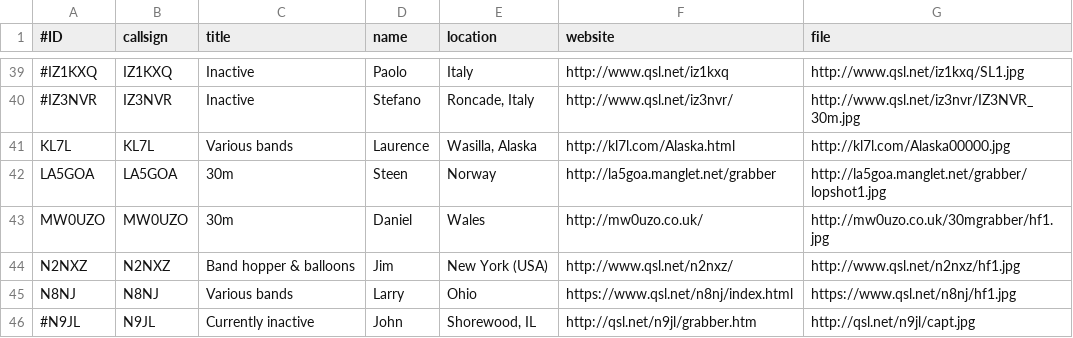
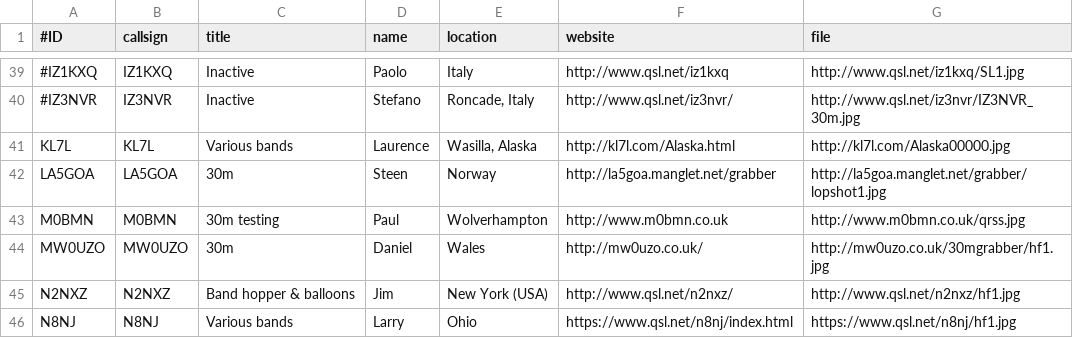
Before and after one commit to syedrizvinet/QRSS-plus-dev, a CSV file: grabbers.csv, drawn as a sheet; only a part is shown, gaps mark what is left out; the shorter side is filled out with more unchanged rows; the diff names each change by its address in the sheet, - before the commit and + after, or states it on an @@ line.

Commit message:
Update grabbers.csv

```diff
--- a/grabbers.csv
+++ b/grabbers.csv
+row 43: M0BMN | M0BMN | 30m testing | Paul | Wolverhampton | http://www.m0bmn.co.uk | http://www.m0bmn.co.uk/qrss.jpg
```
